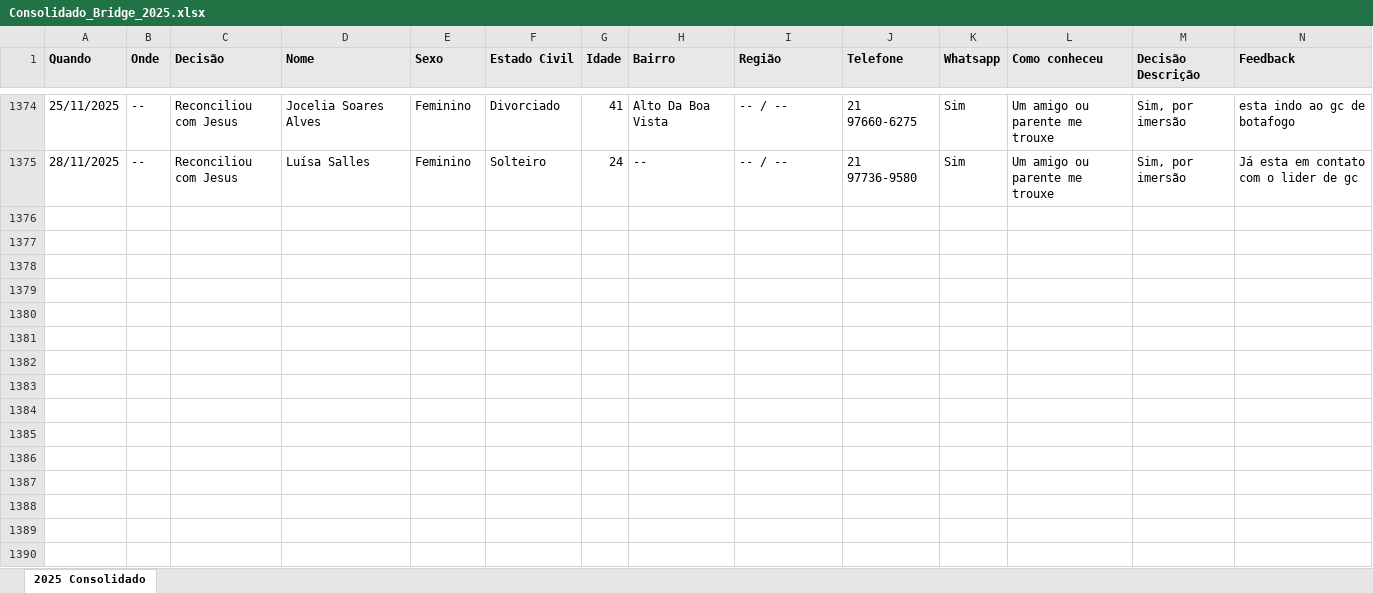
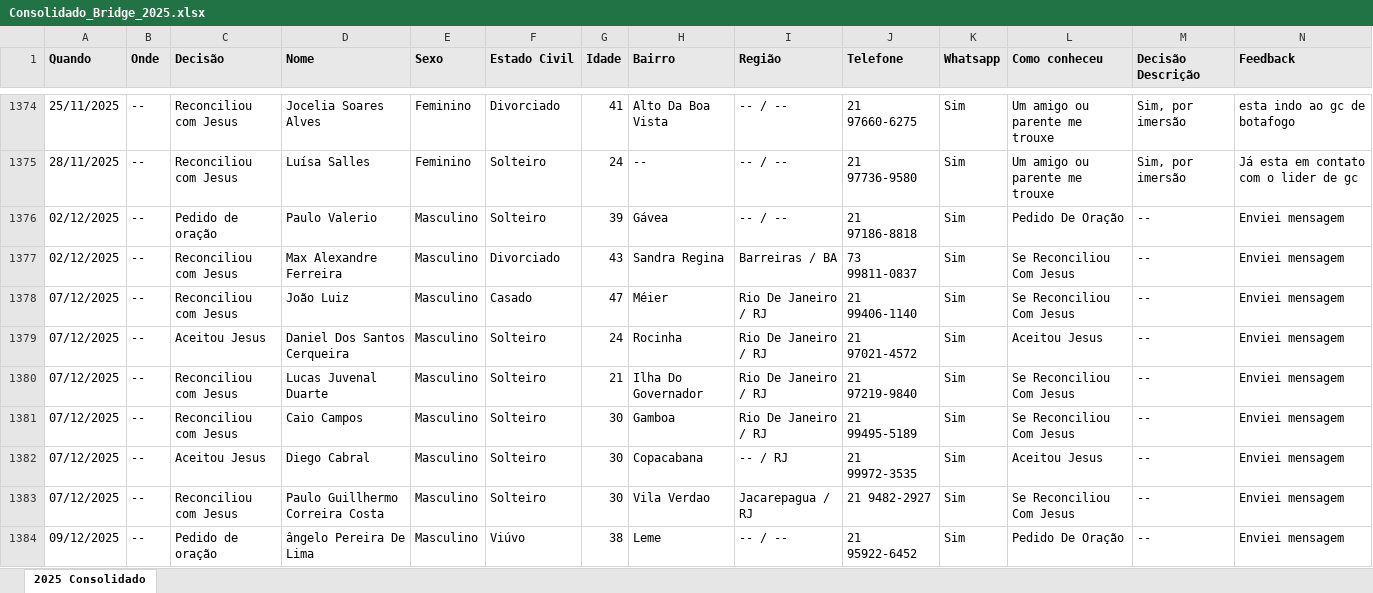
Before and after one commit to brunosobsil/dashboard, an Excel workbook: Consolidado_Bridge_2025.xlsx, sheet 2025 Consolidado, drawn as a sheet; only a part is shown, gaps mark what is left out; values as stored, in another font and other column widths than the file's, no borders; rows hold the shown columns only; the diff covers the shown part only; the diff names each change by its address in the sheet, - before the commit and + after, or states it on an @@ line.

Commit message:
janeiro-2026

```diff
--- a/Consolidado_Bridge_2025.xlsx (sheet 2025 Consolidado)
+++ b/Consolidado_Bridge_2025.xlsx (sheet 2025 Consolidado)
+row 1376: 02/12/2025 | -- | Pedido de oração | Paulo Valerio | Masculino | Solteiro | 39 | Gávea | -- / -- | 21 97186-8818 | Sim | Pedido De Oração | -- | Enviei mensagem
+row 1377: 02/12/2025 | -- | Reconciliou com Jesus | Max Alexandre Ferreira | Masculino | Divorciado | 43 | Sandra Regina | Barreiras / BA | 73 99811-0837 | Sim | Se Reconciliou Com Jesus | -- | Enviei mensagem
+row 1378: 07/12/2025 | -- | Reconciliou com Jesus | João Luiz | Masculino | Casado | 47 | Méier | Rio De Janeiro / RJ | 21 99406-1140 | Sim | Se Reconciliou Com Jesus | -- | Enviei mensagem
+row 1379: 07/12/2025 | -- | Aceitou Jesus | Daniel Dos Santos Cerqueira | Masculino | Solteiro | 24 | Rocinha | Rio De Janeiro / RJ | 21 97021-4572 | Sim | Aceitou Jesus | -- | Enviei mensagem
+row 1380: 07/12/2025 | -- | Reconciliou com Jesus | Lucas Juvenal Duarte | Masculino | Solteiro | 21 | Ilha Do Governador | Rio De Janeiro / RJ | 21 97219-9840 | Sim | Se Reconciliou Com Jesus | -- | Enviei mensagem
+row 1381: 07/12/2025 | -- | Reconciliou com Jesus | Caio Campos | Masculino | Solteiro | 30 | Gamboa | Rio De Janeiro / RJ | 21 99495-5189 | Sim | Se Reconciliou Com Jesus | -- | Enviei mensagem
+row 1382: 07/12/2025 | -- | Aceitou Jesus | Diego Cabral | Masculino | Solteiro | 30 | Copacabana | -- / RJ | 21 99972-3535 | Sim | Aceitou Jesus | -- | Enviei mensagem
+row 1383: 07/12/2025 | -- | Reconciliou com Jesus | Paulo Guillhermo Correira Costa | Masculino | Solteiro | 30 | Vila Verdao | Jacarepagua / RJ | 21 9482-2927 | Sim | Se Reconciliou Com Jesus | -- | Enviei mensagem
+row 1384: 09/12/2025 | -- | Pedido de oração | ângelo Pereira De Lima | Masculino | Viúvo | 38 | Leme | -- / -- | 21 95922-6452 | Sim | Pedido De Oração | -- | Enviei mensagem
```
Also changed, not shown: 64 added rows and 3 edited cells elsewhere in this sheet, 2 other files.
